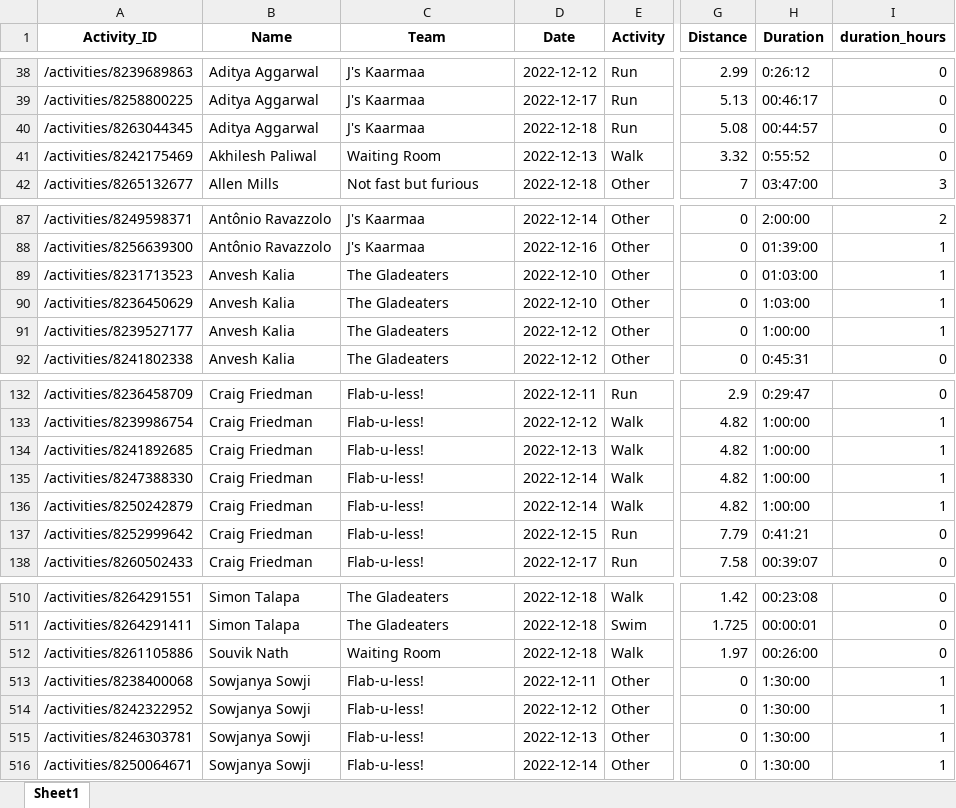
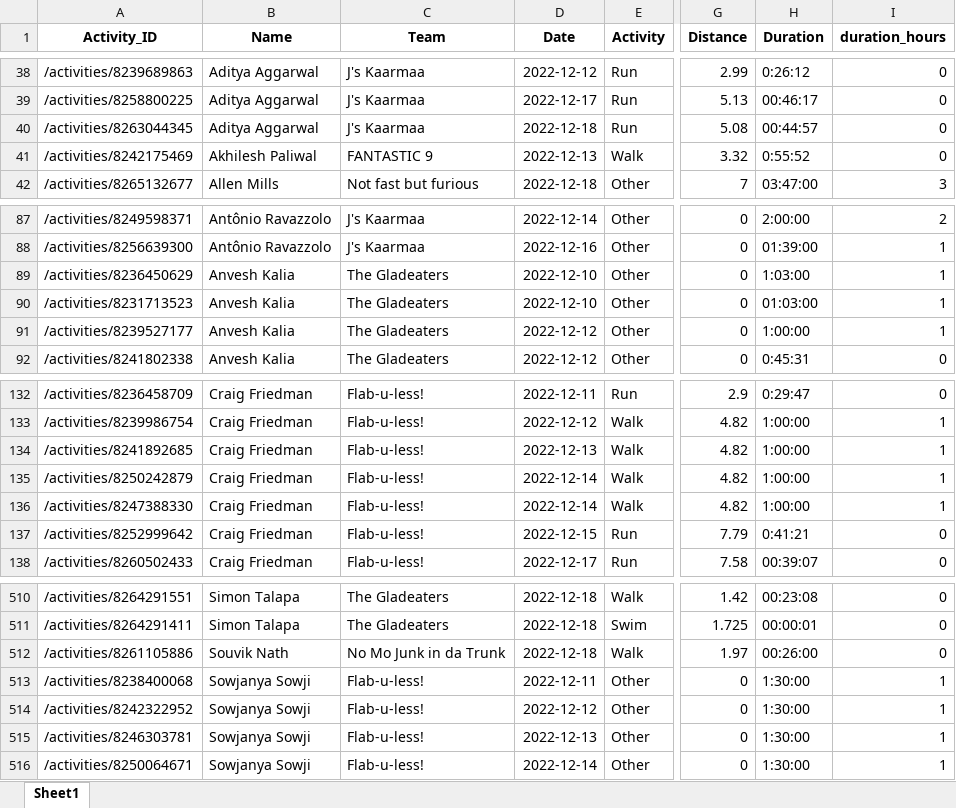
Before and after one commit to IvanaKovacova/fitness_app, an Excel workbook: data/data_all.xlsx, sheet Sheet1, drawn as a sheet; only a part is shown, gaps mark what is left out; values as stored, in another font and other column widths than the file's, no borders; the diff covers the shown part only; the diff names each change by its address in the sheet, - before the commit and + after, or states it on an @@ line.

Commit message:
new people in teams

```diff
--- a/data/data_all.xlsx (sheet Sheet1)
+++ b/data/data_all.xlsx (sheet Sheet1)
-C41 (Team): Waiting Room
+C41 (Team): FANTASTIC 9
-A89 (Activity_ID): /activities/8231713523
+A89 (Activity_ID): /activities/8236450629
-H89 (Duration): 01:03:00
+H89 (Duration): 1:03:00
-A90 (Activity_ID): /activities/8236450629
+A90 (Activity_ID): /activities/8231713523
-H90 (Duration): 1:03:00
+H90 (Duration): 01:03:00
-A135 (Activity_ID): /activities/8247388330
+A135 (Activity_ID): /activities/8250242879
-A136 (Activity_ID): /activities/8250242879
+A136 (Activity_ID): /activities/8247388330
-C512 (Team): Waiting Room
+C512 (Team): No Mo Junk in da Trunk
```
Also changed, not shown: 1 added row, 1 removed row and 29 edited cells elsewhere in this sheet, data/teams.xlsx, 1 other file.
